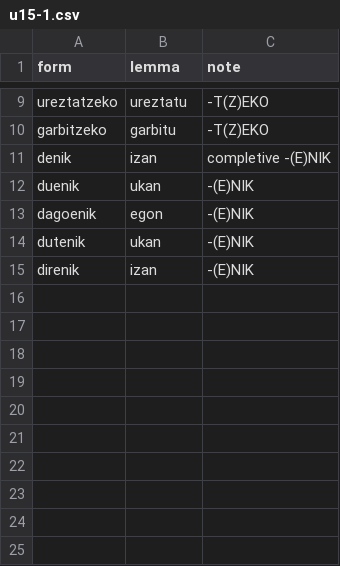
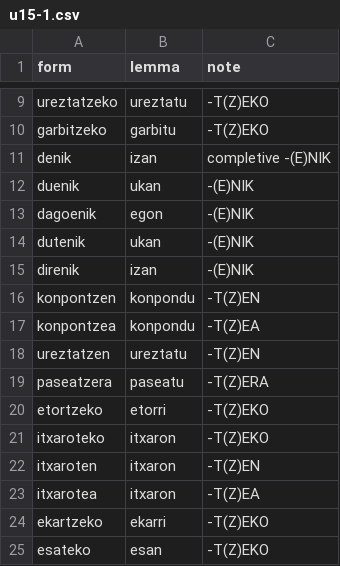
Before and after one commit to frrodrig/hitz, a CSV file: content/syllabus/forms/u15-1.csv, drawn as a sheet; only a part is shown, gaps mark what is left out; the diff names each change by its address in the sheet, - before the commit and + after, or states it on an @@ line.

```diff
--- a/content/syllabus/forms/u15-1.csv
+++ b/content/syllabus/forms/u15-1.csv
+row 16: konpontzen | konpondu | -T(Z)EN
+row 17: konpontzea | konpondu | -T(Z)EA
+row 18: ureztatzen | ureztatu | -T(Z)EN
+row 19: paseatzera | paseatu | -T(Z)ERA
+row 20: etortzeko | etorri | -T(Z)EKO
+row 21: itxaroteko | itxaron | -T(Z)EKO
+row 22: itxaroten | itxaron | -T(Z)EN
+row 23: itxarotea | itxaron | -T(Z)EA
+row 24: ekartzeko | ekarri | -T(Z)EKO
+row 25: esateko | esan | -T(Z)EKO
```
Also changed, not shown: content/syllabus/forms/u15-2.csv, content/syllabus/vocabulary.csv, 25 other files.
